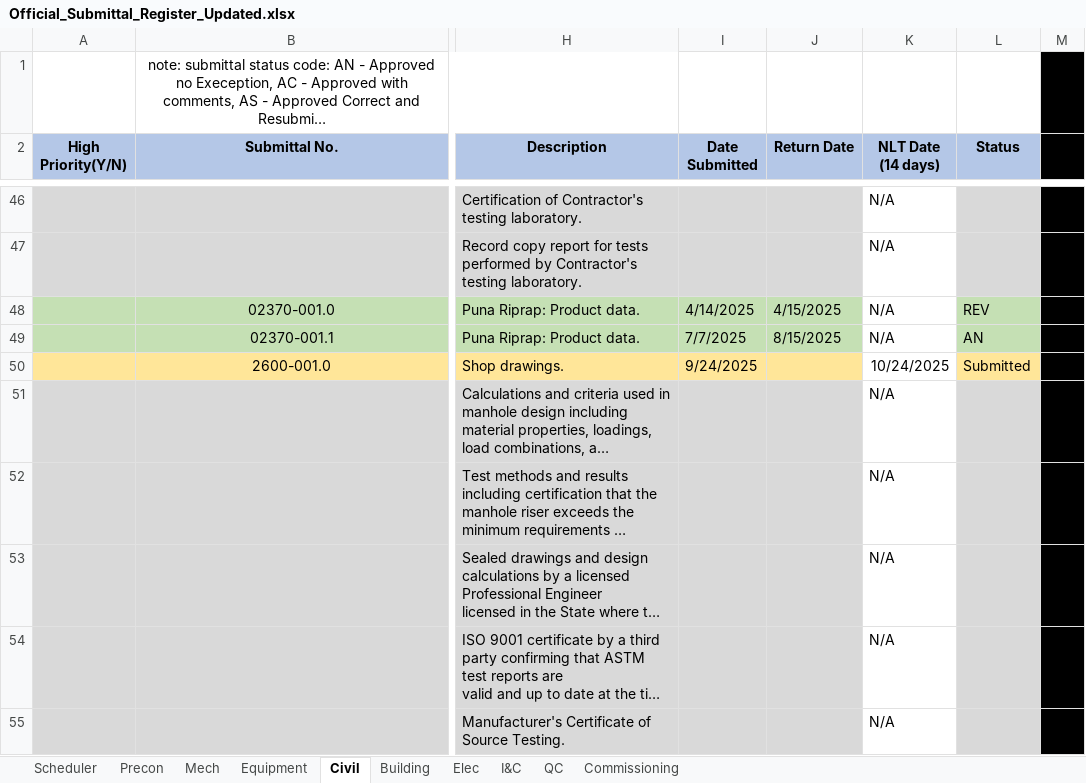
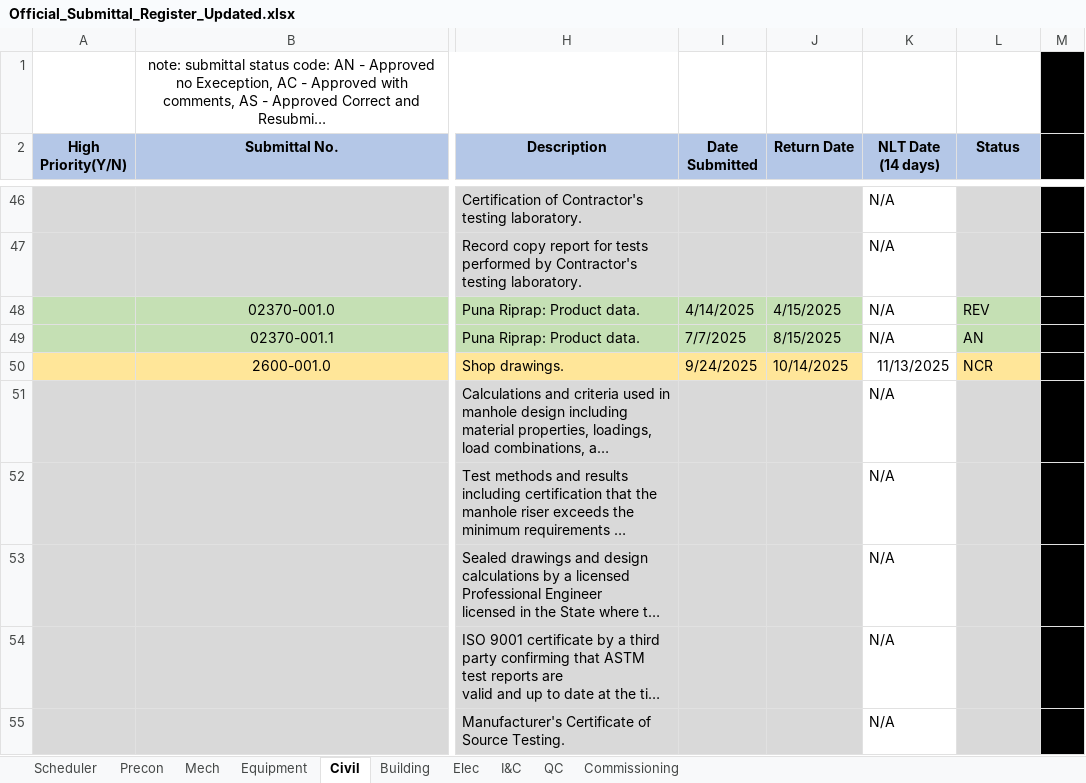
Before and after one commit to mchunNanBigIsland/submittal-register, an Excel workbook: Official_Submittal_Register_Updated.xlsx, sheet Civil, drawn as a sheet; only a part is shown, gaps mark what is left out; long unchanged cells end in …; values as stored, in another font and other column widths than the file's, no borders; conditional formats not drawn; the diff names each change by its address in the sheet, - before the commit and + after, or states it on an @@ line.

Commit message:
Automated update - 2025-10-15 06:06:57

```diff
--- a/Official_Submittal_Register_Updated.xlsx (sheet Civil)
+++ b/Official_Submittal_Register_Updated.xlsx (sheet Civil)
-J50 (Return Date): (empty)
+J50 (Return Date): 10/14/2025
-K50 (NLT Date (14 days)): 10/24/2025
+K50 (NLT Date (14 days)): 11/13/2025
-L50 (Status): Submitted
+L50 (Status): NCR
```
Also changed, not shown: sheet Building.
